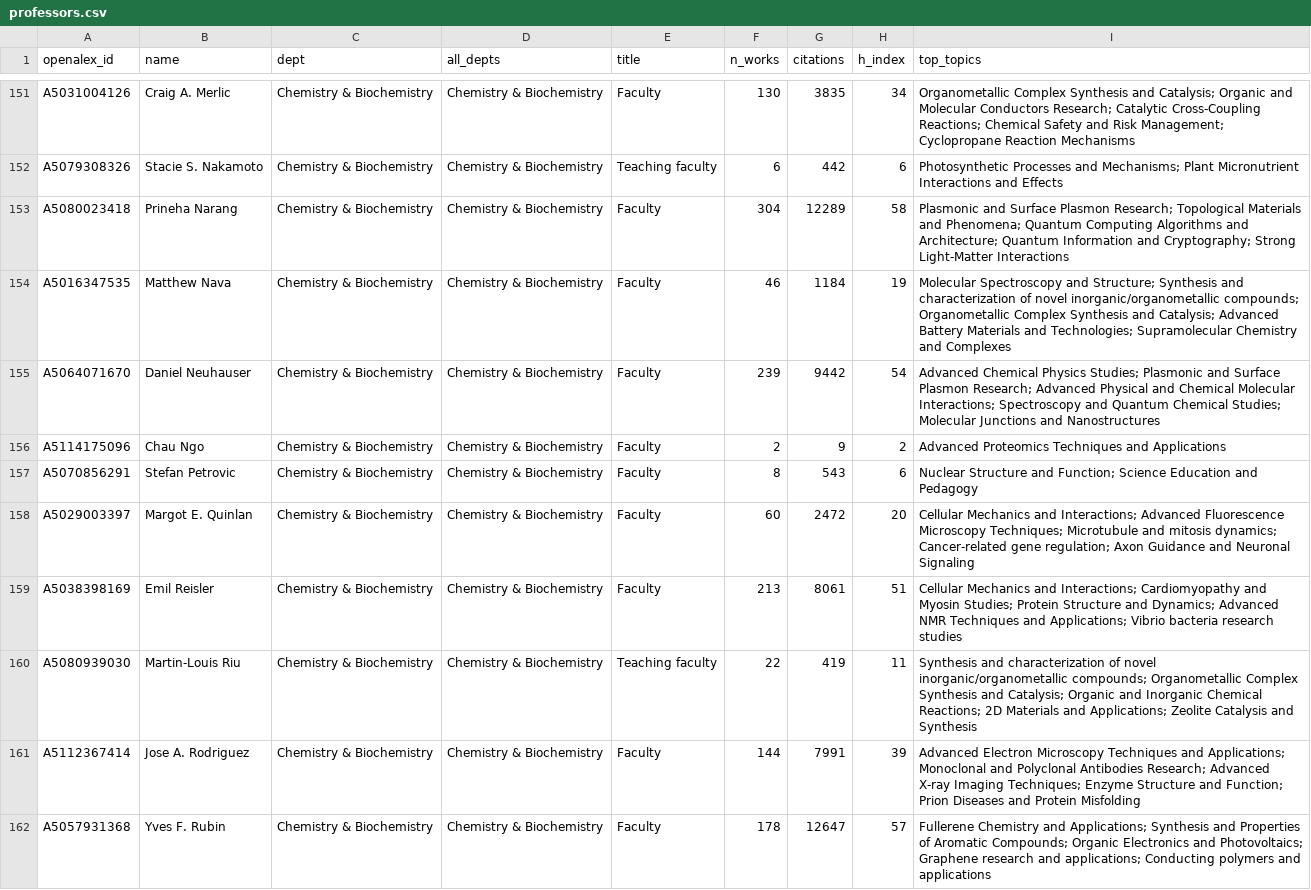
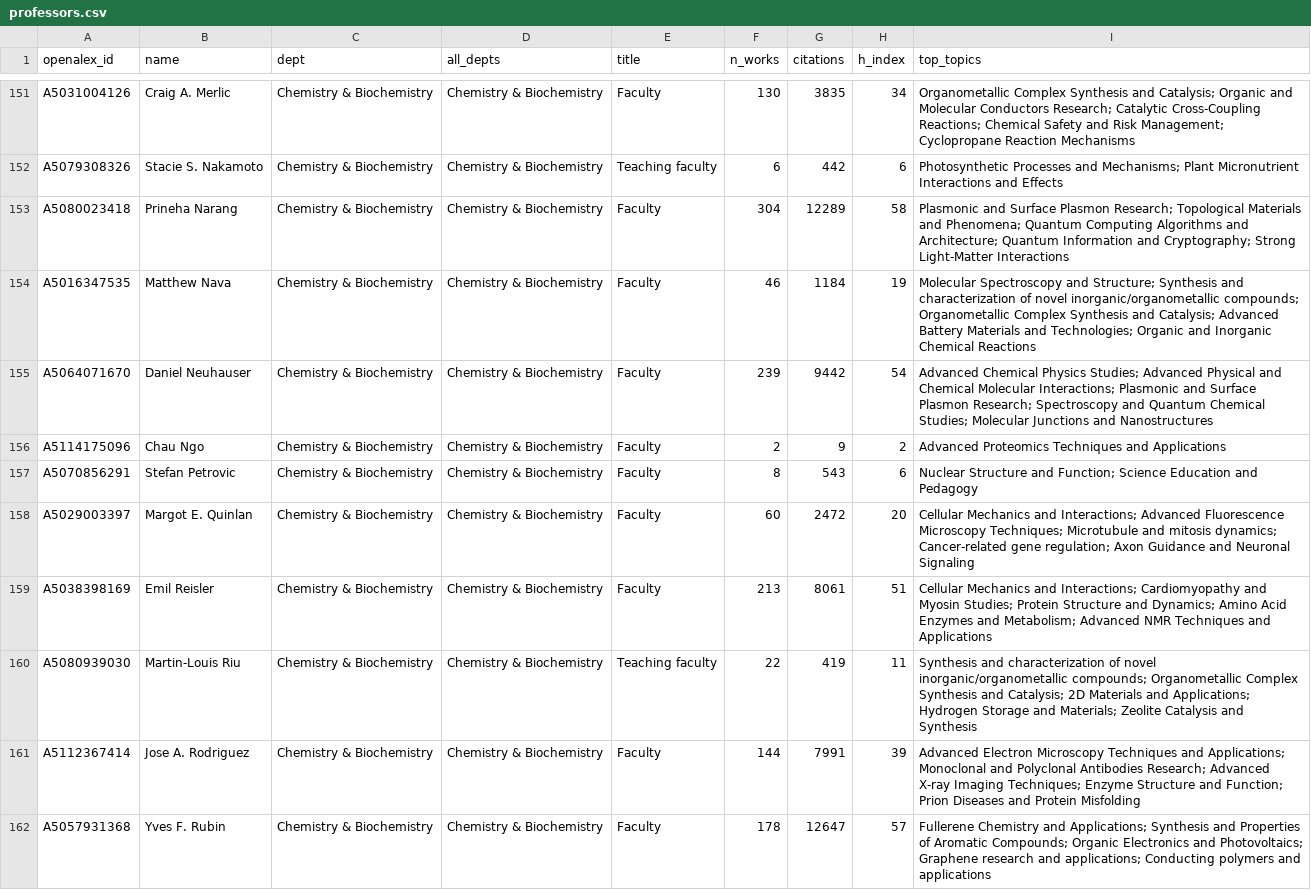
Before and after one commit to FelixJiashengFu/university-science-research-network, a CSV file: ucla/data/processed/professors.csv, drawn as a sheet; only a part is shown, gaps mark what is left out; the diff covers the shown part only.

```diff
--- a/ucla/data/processed/professors.csv
+++ b/ucla/data/processed/professors.csv
@@ -153,4 +153,4 @@ A5079308326,Stacie S. Nakamoto,Chemistry & Biochemistry,Chemistry & Biochemistry
 A5080023418,Prineha Narang,Chemistry & Biochemistry,Chemistry & Biochemistry,Faculty,304,12289,58,Plasmonic and Surface Plasmon Research; Topological Materials and Phenomena; Quantum Computing Algorithms and Architecture; Quantum Information and Cryptography; Strong Light-Matter Interactions
-A5016347535,Matthew Nava,Chemistry & Biochemistry,Chemistry & Biochemistry,Faculty,46,1184,19,Molecular Spectroscopy and Structure; Synthesis and characterization of novel inorganic/organometallic compounds; Organometallic Complex Synthesis and Catalysis; Advanced Battery Materials and Technologies; Supramolecular Chemistry and Complexes
-A5064071670,Daniel Neuhauser,Chemistry & Biochemistry,Chemistry & Biochemistry,Faculty,239,9442,54,Advanced Chemical Physics Studies; Plasmonic and Surface Plasmon Research; Advanced Physical and Chemical Molecular Interactions; Spectroscopy and Quantum Chemical Studies; Molecular Junctions and Nanostructures
+A5016347535,Matthew Nava,Chemistry & Biochemistry,Chemistry & Biochemistry,Faculty,46,1184,19,Molecular Spectroscopy and Structure; Synthesis and characterization of novel inorganic/organometallic compounds; Organometallic Complex Synthesis and Catalysis; Advanced Battery Materials and Technologies; Organic and Inorganic Chemical Reactions
+A5064071670,Daniel Neuhauser,Chemistry & Biochemistry,Chemistry & Biochemistry,Faculty,239,9442,54,Advanced Chemical Physics Studies; Advanced Physical and Chemical Molecular Interactions; Plasmonic and Surface Plasmon Research; Spectroscopy and Quantum Chemical Studies; Molecular Junctions and Nanostructures
 A5114175096,Chau Ngo,Chemistry & Biochemistry,Chemistry & Biochemistry,Faculty,2,9,2,Advanced Proteomics Techniques and Applications
@@ -158,4 +158,4 @@ A5070856291,Stefan Petrovic,Chemistry & Biochemistry,Chemistry & Biochemistry,Fa
 A5029003397,Margot E. Quinlan,Chemistry & Biochemistry,Chemistry & Biochemistry,Faculty,60,2472,20,Cellular Mechanics and Interactions; Advanced Fluorescence Microscopy Techniques; Microtubule and mitosis dynamics; Cancer-related gene regulation; Axon Guidance and Neuronal Signaling
-A5038398169,Emil Reisler,Chemistry & Biochemistry,Chemistry & Biochemistry,Faculty,213,8061,51,Cellular Mechanics and Interactions; Cardiomyopathy and Myosin Studies; Protein Structure and Dynamics; Advanced NMR Techniques and Applications; Vibrio bacteria research studies
-A5080939030,Martin-Louis Riu,Chemistry & Biochemistry,Chemistry & Biochemistry,Teaching faculty,22,419,11,Synthesis and characterization of novel inorganic/organometallic compounds; Organometallic Complex Synthesis and Catalysis; Organic and Inorganic Chemical Reactions; 2D Materials and Applications; Zeolite Catalysis and Synthesis
+A5038398169,Emil Reisler,Chemistry & Biochemistry,Chemistry & Biochemistry,Faculty,213,8061,51,Cellular Mechanics and Interactions; Cardiomyopathy and Myosin Studies; Protein Structure and Dynamics; Amino Acid Enzymes and Metabolism; Advanced NMR Techniques and Applications
+A5080939030,Martin-Louis Riu,Chemistry & Biochemistry,Chemistry & Biochemistry,Teaching faculty,22,419,11,Synthesis and characterization of novel inorganic/organometallic compounds; Organometallic Complex Synthesis and Catalysis; 2D Materials and Applications; Hydrogen Storage and Materials; Zeolite Catalysis and Synthesis
 A5112367414,Jose A. Rodriguez,Chemistry & Biochemistry,Chemistry & Biochemistry,Faculty,144,7991,39,Advanced Electron Microscopy Techniques and Applications; Monoclonal and Polyclonal Antibodies Research; Advanced X-ray Imaging Techniques; Enzyme Structure and Function; Prion Diseases and Protein Misfolding
```
Also changed, not shown: 66 edited cells elsewhere in this file, ucla/data/processed/industry_links.csv, ucla/data/processed/topics.csv, 28 other files.
